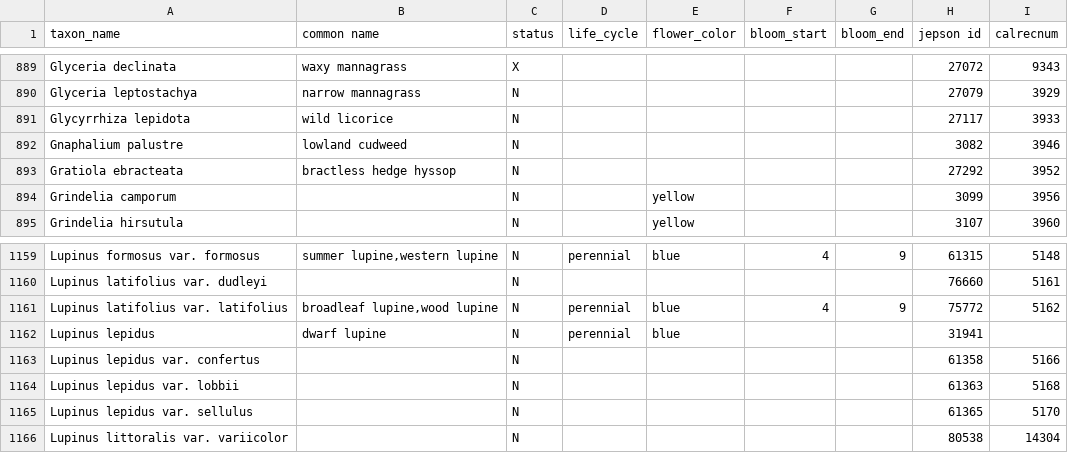
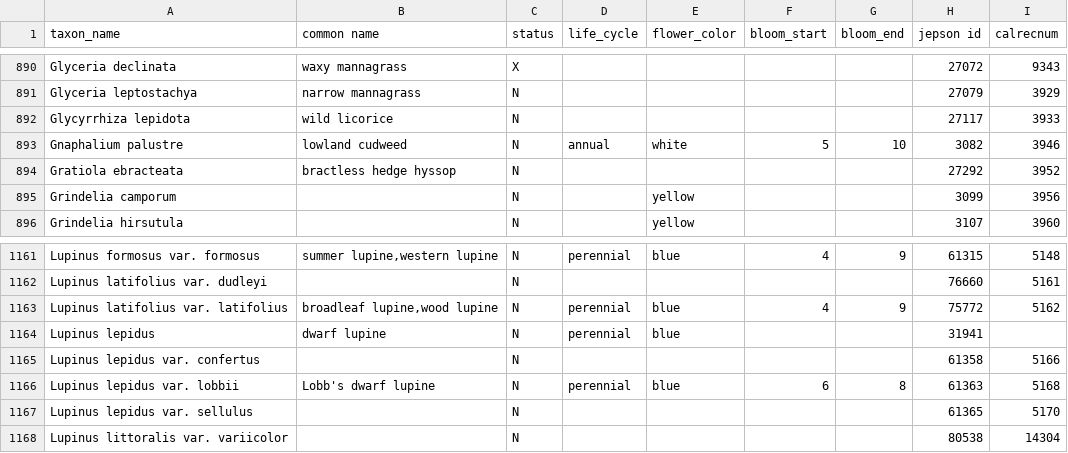
Before and after one commit to ca-plants/ca-plant-list, a CSV file: data/taxa.csv, drawn as a sheet; only a part is shown, gaps mark what is left out; addresses are those after the commit; the diff covers the shown part only; the diff names each change by its address in the sheet, - before the commit and + after, or states it on an @@ line.

```diff
--- a/data/taxa.csv
+++ b/data/taxa.csv
-D893 (life_cycle): (empty)
+D893 (life_cycle): annual
-E893 (flower_color): (empty)
+E893 (flower_color): white
-F893 (bloom_start): (empty)
+F893 (bloom_start): 5
-G893 (bloom_end): (empty)
+G893 (bloom_end): 10
-B1166 (common name): (empty)
+B1166 (common name): Lobb's dwarf lupine
-D1166 (life_cycle): (empty)
+D1166 (life_cycle): perennial
-E1166 (flower_color): (empty)
+E1166 (flower_color): blue
-F1166 (bloom_start): (empty)
+F1166 (bloom_start): 6
-G1166 (bloom_end): (empty)
+G1166 (bloom_end): 8
```
Also changed, not shown: 7 added rows and 2 edited cells elsewhere in this file, 5 other files.
